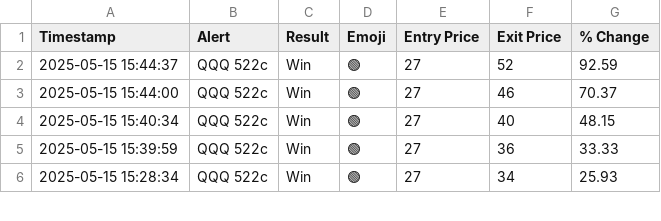
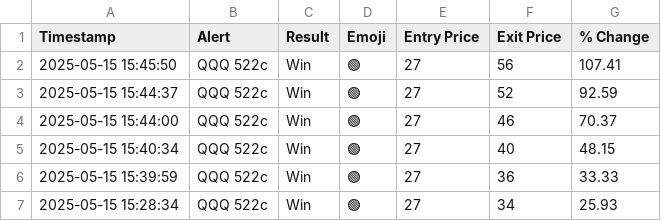
Before and after one commit to flowgeniusmz/daddyisms, a CSV file: journal.csv, drawn as a sheet; only a part is shown.

```diff
--- a/journal.csv
+++ b/journal.csv
@@ -1,2 +1,3 @@
 Timestamp,Alert,Result,Emoji,Entry Price,Exit Price,% Change
+2025-05-15 15:45:50,QQQ 522c,Win,🟢,27,56,107.41
 2025-05-15 15:44:37,QQQ 522c,Win,🟢,27,52,92.59
```
